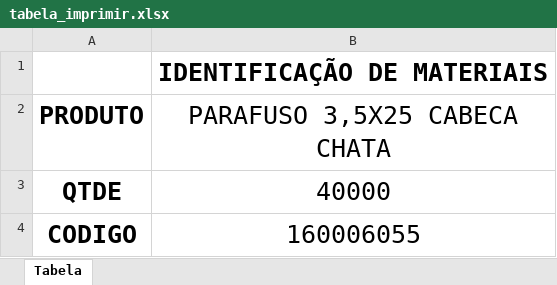
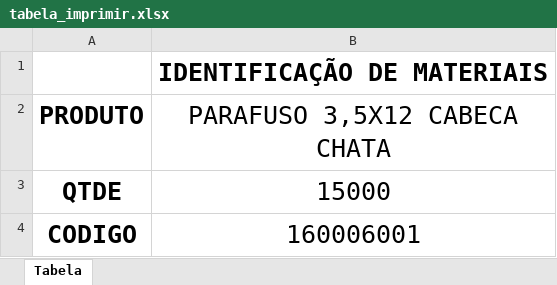
Before and after one commit to enzokpedrica/LineaBrasil, an Excel workbook: tabela_imprimir.xlsx, sheet Tabela, drawn as a sheet; values as stored, in another font and other column widths than the file's, no borders; charts and pictures not drawn; the diff names each change by its address in the sheet, - before the commit and + after, or states it on an @@ line.

```diff
--- a/tabela_imprimir.xlsx (sheet Tabela)
+++ b/tabela_imprimir.xlsx (sheet Tabela)
-B2: PARAFUSO 3,5X25 CABECA CHATA
+B2: PARAFUSO 3,5X12 CABECA CHATA
-B3 (PARAFUSO 3,5X12 CABECA CHATA): 40000
+B3 (PARAFUSO 3,5X12 CABECA CHATA): 15000
-B4 (PARAFUSO 3,5X12 CABECA CHATA): 160006055
+B4 (PARAFUSO 3,5X12 CABECA CHATA): 160006001
```
Also changed, not shown: 1 other file.
